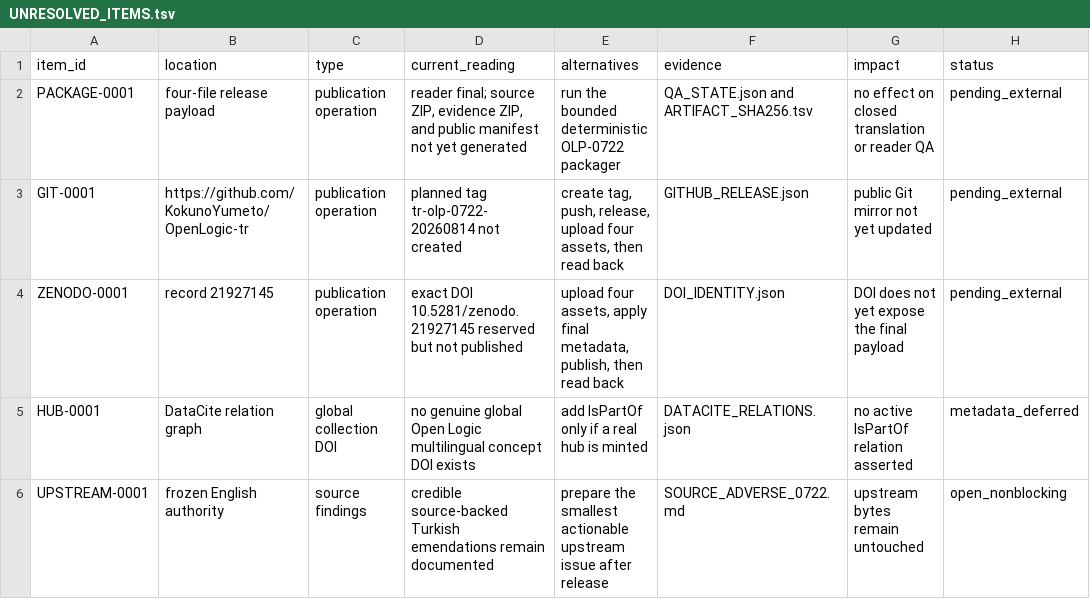
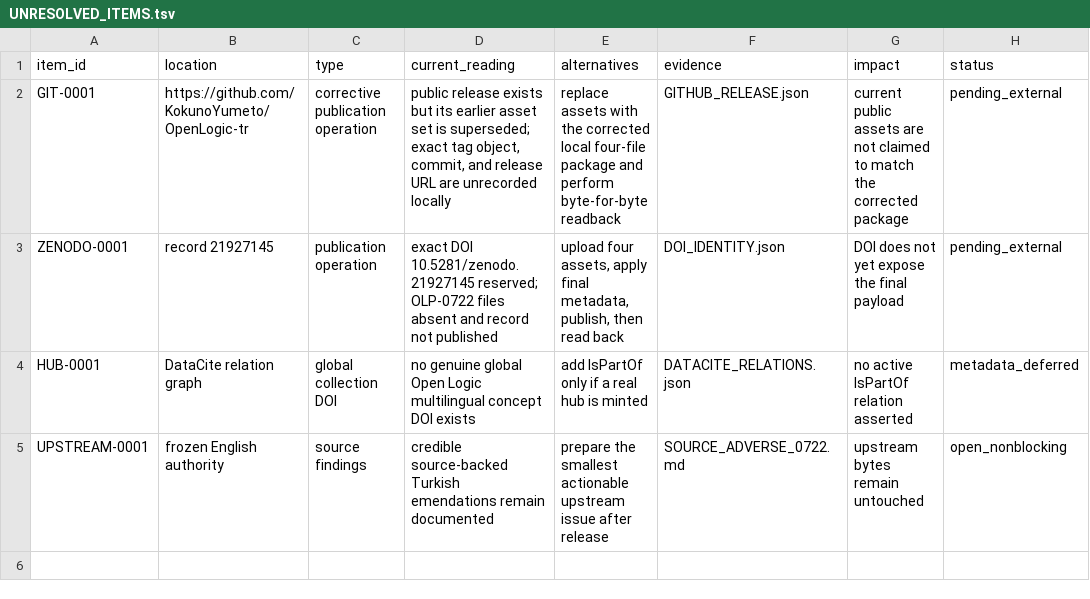
Before and after one commit to KokunoYumeto/OpenLogic-tr, a TSV file: evidence/UNRESOLVED_ITEMS.tsv, drawn as a sheet.

```diff
--- a/evidence/UNRESOLVED_ITEMS.tsv
+++ b/evidence/UNRESOLVED_ITEMS.tsv
@@ -1,5 +1,4 @@
 item_id	location	type	current_reading	alternatives	evidence	impact	status
-PACKAGE-0001	four-file release payload	publication operation	reader final; source ZIP, evidence ZIP, and public manifest not yet generated	run the bounded deterministic OLP-0722 packager	QA_STATE.json and ARTIFACT_SHA256.tsv	no effect on closed translation or reader QA	pending_external
-GIT-0001	https://github.com/KokunoYumeto/OpenLogic-tr	publication operation	planned tag tr-olp-0722-20260814 not created	create tag, push, release, upload four assets, then read back	GITHUB_RELEASE.json	public Git mirror not yet updated	pending_external
-ZENODO-0001	record 21927145	publication operation	exact DOI 10.5281/zenodo.21927145 reserved but not published	upload four assets, apply final metadata, publish, then read back	DOI_IDENTITY.json	DOI does not yet expose the final payload	pending_external
+GIT-0001	https://github.com/KokunoYumeto/OpenLogic-tr	corrective publication operation	public release exists but its earlier asset set is superseded; exact tag object, commit, and release URL are unrecorded locally	replace assets with the corrected local four-file package and perform byte-for-byte readback	GITHUB_RELEASE.json	current public assets are not claimed to match the corrected package	pending_external
+ZENODO-0001	record 21927145	publication operation	exact DOI 10.5281/zenodo.21927145 reserved; OLP-0722 files absent and record not published	upload four assets, apply final metadata, publish, then read back	DOI_IDENTITY.json	DOI does not yet expose the final payload	pending_external
 HUB-0001	DataCite relation graph	global collection DOI	no genuine global Open Logic multilingual concept DOI exists	add IsPartOf only if a real hub is minted	DATACITE_RELATIONS.json	no active IsPartOf relation asserted	metadata_deferred
```
Also changed, not shown: evidence/ARTIFACT_SHA256.tsv, 16 other files.
